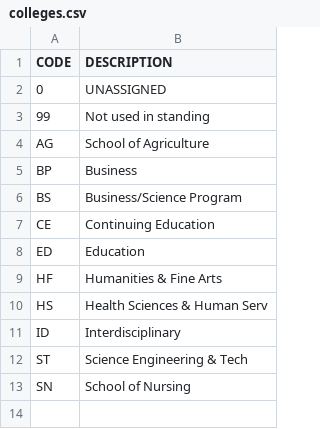
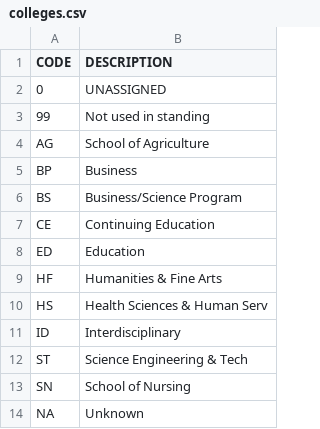
Before and after one commit to KalebGore28/CSC530-COBIS-Project, a CSV file: server/csvs/colleges.csv, drawn as a sheet.

```diff
--- a/server/csvs/colleges.csv
+++ b/server/csvs/colleges.csv
@@ -13 +13,2 @@ ST   ,Science Engineering & Tech
 SN   ,School of Nursing
+NA   ,Unknown
```
Also changed, not shown: server/csvs/departments.csv, server/csvs/major_minor.csv, 5 other files.
